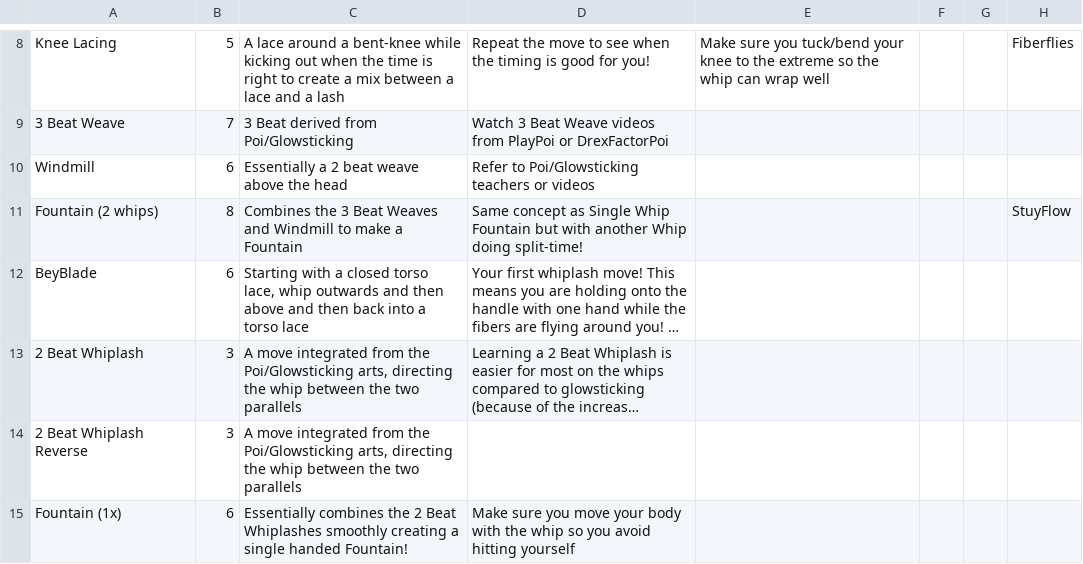
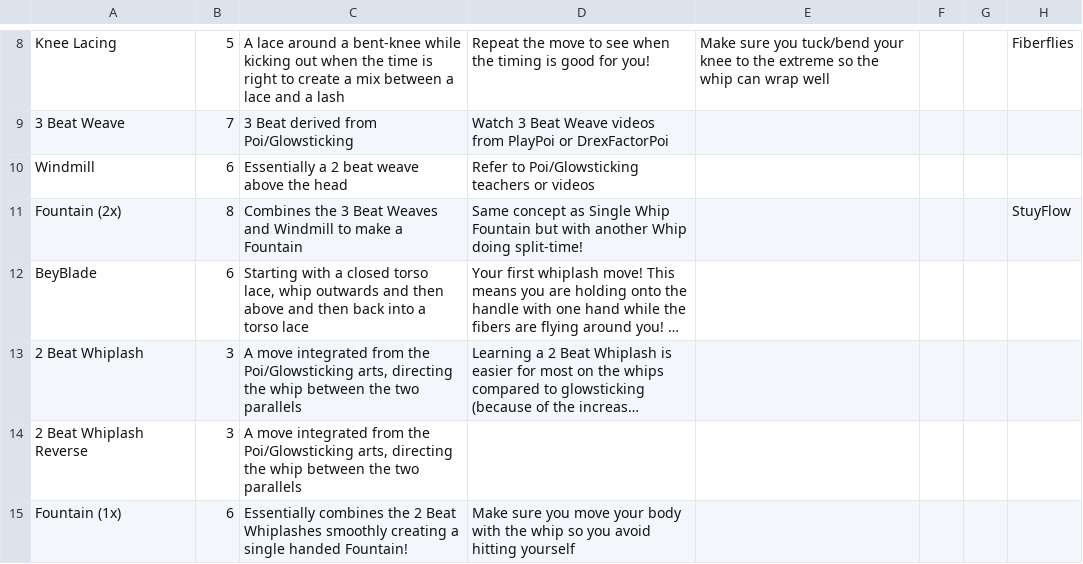
Before and after one commit to aaaronhsu/flow-masterlist, a TSV file: moves/whipping.tsv, drawn as a sheet; only a part is shown, gaps mark what is left out; long unchanged cells end in …; the diff names each change by its address in the sheet, - before the commit and + after, or states it on an @@ line.

Commit message:
edited whipping move names

```diff
--- a/moves/whipping.tsv
+++ b/moves/whipping.tsv
-A11: Fountain (2 whips)
+A11: Fountain (2x)
```
Also changed, not shown: moves/moves.tsv, 1 other file.
